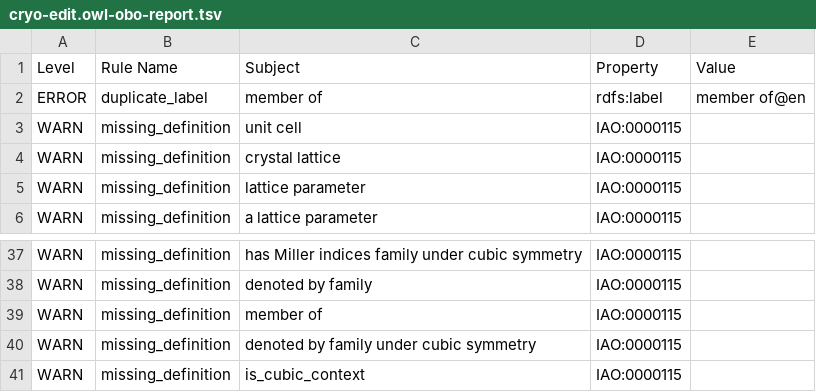
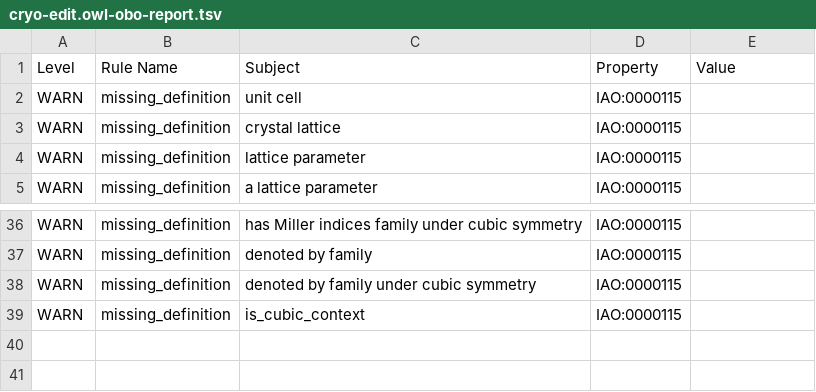
Before and after one commit to materialdigital/crystallography-subdomain-ontology, a TSV file: src/ontology/reports/cryo-edit.owl-obo-report.tsv, drawn as a sheet; only a part is shown, gaps mark what is left out.

```diff
--- a/src/ontology/reports/cryo-edit.owl-obo-report.tsv
+++ b/src/ontology/reports/cryo-edit.owl-obo-report.tsv
@@ -1,3 +1,2 @@
 Level	Rule Name	Subject	Property	Value
-ERROR	duplicate_label	member of	rdfs:label	member of@en
 WARN	missing_definition	unit cell	IAO:0000115	
@@ -38,3 +37,2 @@ WARN	missing_definition	has Miller indices family under cubic symmetry	IAO:00001
 WARN	missing_definition	denoted by family	IAO:0000115	
-WARN	missing_definition	member of	IAO:0000115	
 WARN	missing_definition	denoted by family under cubic symmetry	IAO:0000115	
```
Also changed, not shown: 16 other files.
